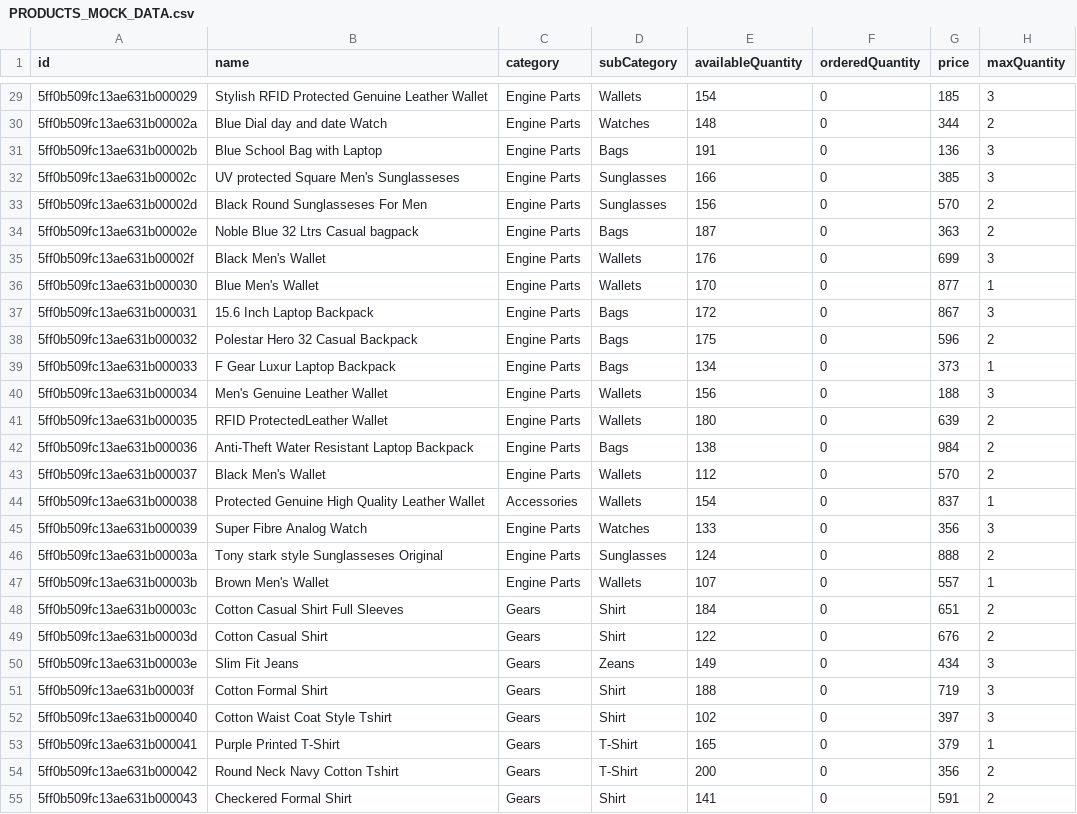
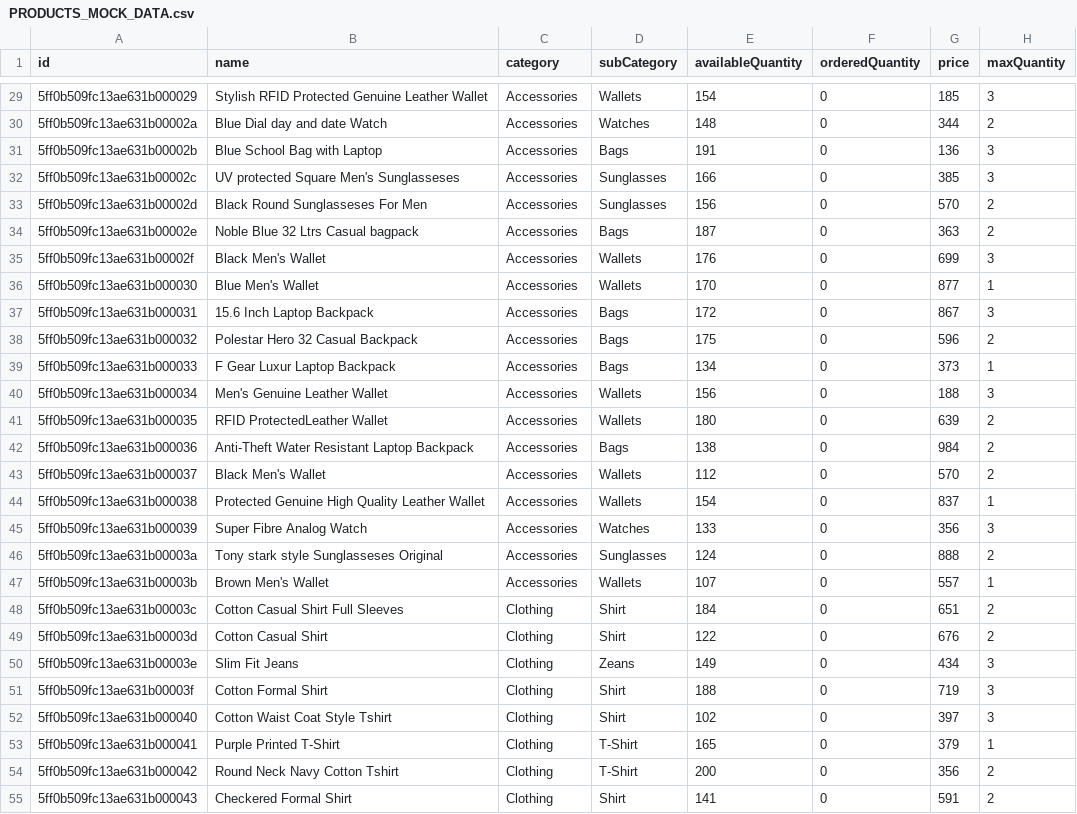
Before and after one commit to mygithublalit/Auto-Sale-And-Service, a CSV file: assets/csv/PRODUCTS_MOCK_DATA.csv, drawn as a sheet; only a part is shown, gaps mark what is left out; the diff covers the shown part only; the diff names each change by its address in the sheet, - before the commit and + after, or states it on an @@ line.

```diff
--- a/assets/csv/PRODUCTS_MOCK_DATA.csv
+++ b/assets/csv/PRODUCTS_MOCK_DATA.csv
-C29:C43 (category): Engine Parts
+C29:C43 (category): Accessories
-C45:C47 (category): Engine Parts
+C45:C47 (category): Accessories
-C48:C55 (category): Gears
+C48:C55 (category): Clothing
```
Also changed, not shown: 91 edited cells elsewhere in this file, assets/csv/CATEGORY_MOCK_DATA.csv, 4 other files.
